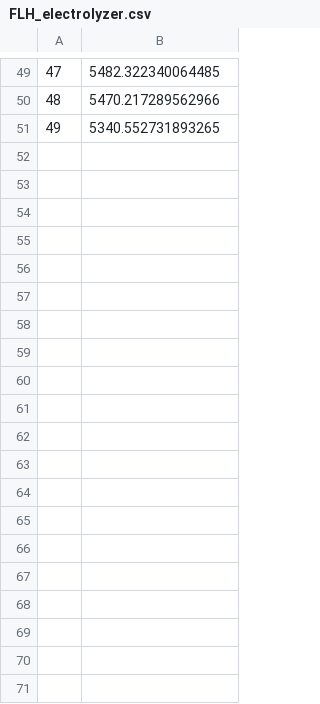
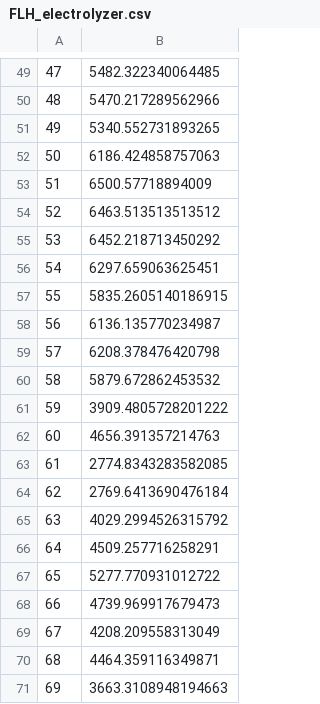
Before and after one commit to pruhl/H2_Morocco, a CSV file: Cost_analysis/Opt_FLH/FLH_electrolyzer.csv, drawn as a sheet; only a part is shown, gaps mark what is left out; the diff covers the shown part only; the diff names each change by its address in the sheet, - before the commit and + after, or states it on an @@ line.

```diff
--- a/Cost_analysis/Opt_FLH/FLH_electrolyzer.csv
+++ b/Cost_analysis/Opt_FLH/FLH_electrolyzer.csv
+row 52: 50 | 6186.424858757063
+row 53: 51 | 6500.57718894009
+row 54: 52 | 6463.513513513512
+row 55: 53 | 6452.218713450292
+row 56: 54 | 6297.659063625451
+row 57: 55 | 5835.2605140186915
+row 58: 56 | 6136.135770234987
+row 59: 57 | 6208.378476420798
+row 60: 58 | 5879.672862453532
+row 61: 59 | 3909.4805728201222
+row 62: 60 | 4656.391357214763
+row 63: 61 | 2774.8343283582085
+row 64: 62 | 2769.6413690476184
+row 65: 63 | 4029.2994526315792
+row 66: 64 | 4509.257716258291
+row 67: 65 | 5277.770931012722
+row 68: 66 | 4739.969917679473
+row 69: 67 | 4208.209558313049
+row 70: 68 | 4464.359116349871
+row 71: 69 | 3663.3108948194663
```
Also changed, not shown: 30 added rows elsewhere in this file, 7 other files.
